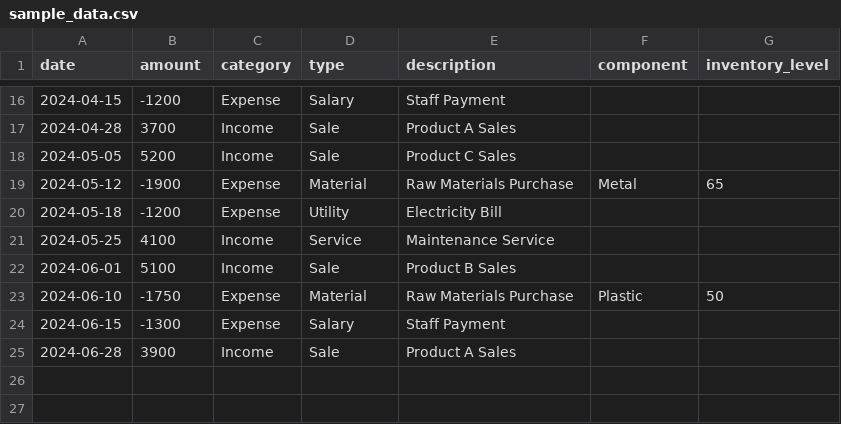
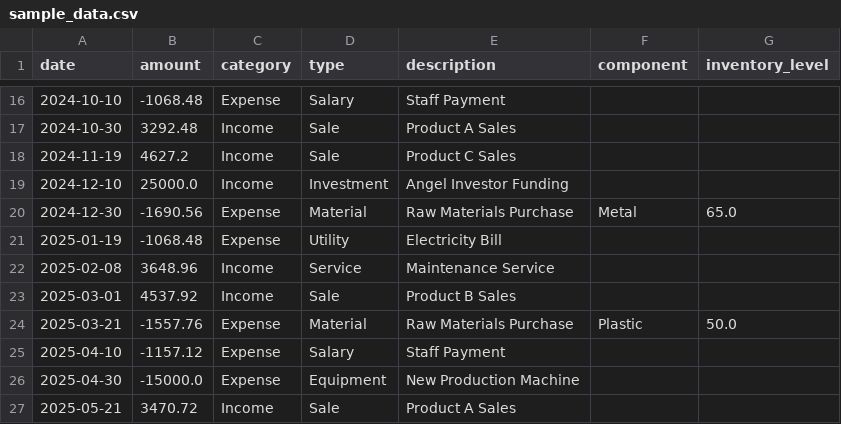
Before and after one commit to ILCVcenter/CashFlowIQ, a CSV file: data/sample_data.csv, drawn as a sheet; only a part is shown, gaps mark what is left out; the diff covers the shown part only.

```diff
--- a/data/sample_data.csv
+++ b/data/sample_data.csv
@@ -16,10 +16,12 @@ date,amount,category,type,description,component,inventory_level
-2024-04-15,-1200,Expense,Salary,Staff Payment,,
-2024-04-28,3700,Income,Sale,Product A Sales,,
-2024-05-05,5200,Income,Sale,Product C Sales,,
-2024-05-12,-1900,Expense,Material,Raw Materials Purchase,Metal,65
-2024-05-18,-1200,Expense,Utility,Electricity Bill,,
-2024-05-25,4100,Income,Service,Maintenance Service,,
-2024-06-01,5100,Income,Sale,Product B Sales,,
-2024-06-10,-1750,Expense,Material,Raw Materials Purchase,Plastic,50
-2024-06-15,-1300,Expense,Salary,Staff Payment,,
-2024-06-28,3900,Income,Sale,Product A Sales,,
+2024-10-10,-1068.48,Expense,Salary,Staff Payment,,
+2024-10-30,3292.48,Income,Sale,Product A Sales,,
+2024-11-19,4627.2,Income,Sale,Product C Sales,,
+2024-12-10,25000.0,Income,Investment,Angel Investor Funding,,
+2024-12-30,-1690.56,Expense,Material,Raw Materials Purchase,Metal,65.0
+2025-01-19,-1068.48,Expense,Utility,Electricity Bill,,
+2025-02-08,3648.96,Income,Service,Maintenance Service,,
+2025-03-01,4537.92,Income,Sale,Product B Sales,,
+2025-03-21,-1557.76,Expense,Material,Raw Materials Purchase,Plastic,50.0
+2025-04-10,-1157.12,Expense,Salary,Staff Payment,,
+2025-04-30,-15000.0,Expense,Equipment,New Production Machine,,
+2025-05-21,3470.72,Income,Sale,Product A Sales,,
```
Also changed, not shown: 31 edited cells elsewhere in this file.
